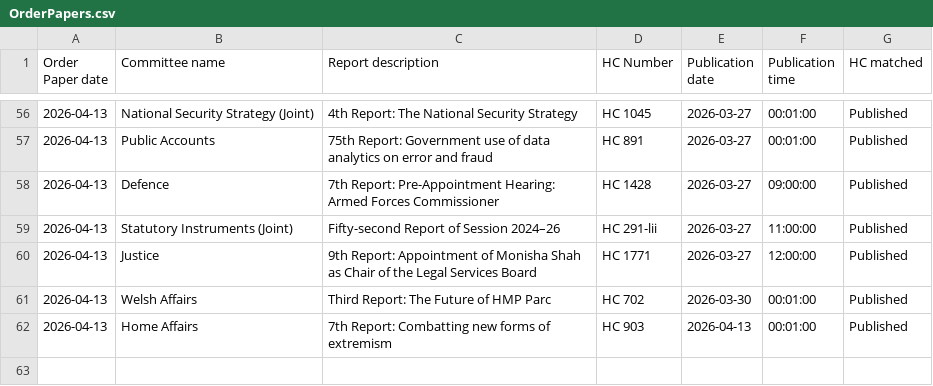
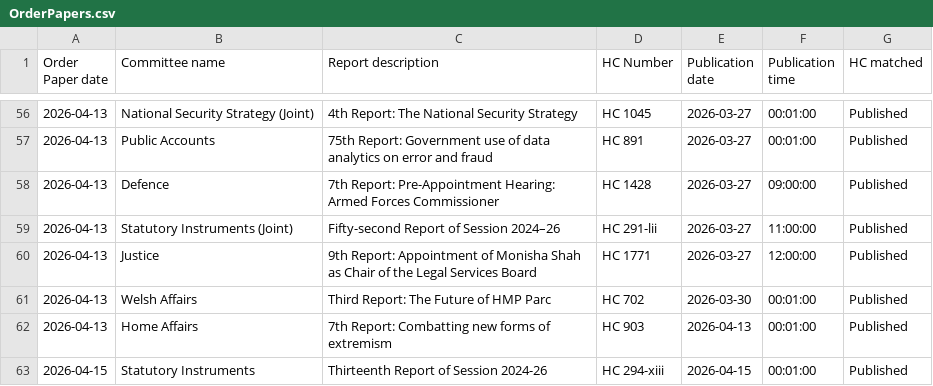
Before and after one commit to HOC-SCT-DAP/ScheduledReportMonitor, a CSV file: docs/OrderPapers.csv, drawn as a sheet; only a part is shown, gaps mark what is left out.

```diff
--- a/docs/OrderPapers.csv
+++ b/docs/OrderPapers.csv
@@ -62 +62,2 @@
 2026-04-13,Home Affairs,7th Report: Combatting new forms of extremism,HC 903,2026-04-13,00:01:00,Published
+2026-04-15,Statutory Instruments,Thirteenth Report of Session 2024-26,HC 294-xiii,2026-04-15,00:01:00,Published
```
Also changed, not shown: docs/Scans.csv.
